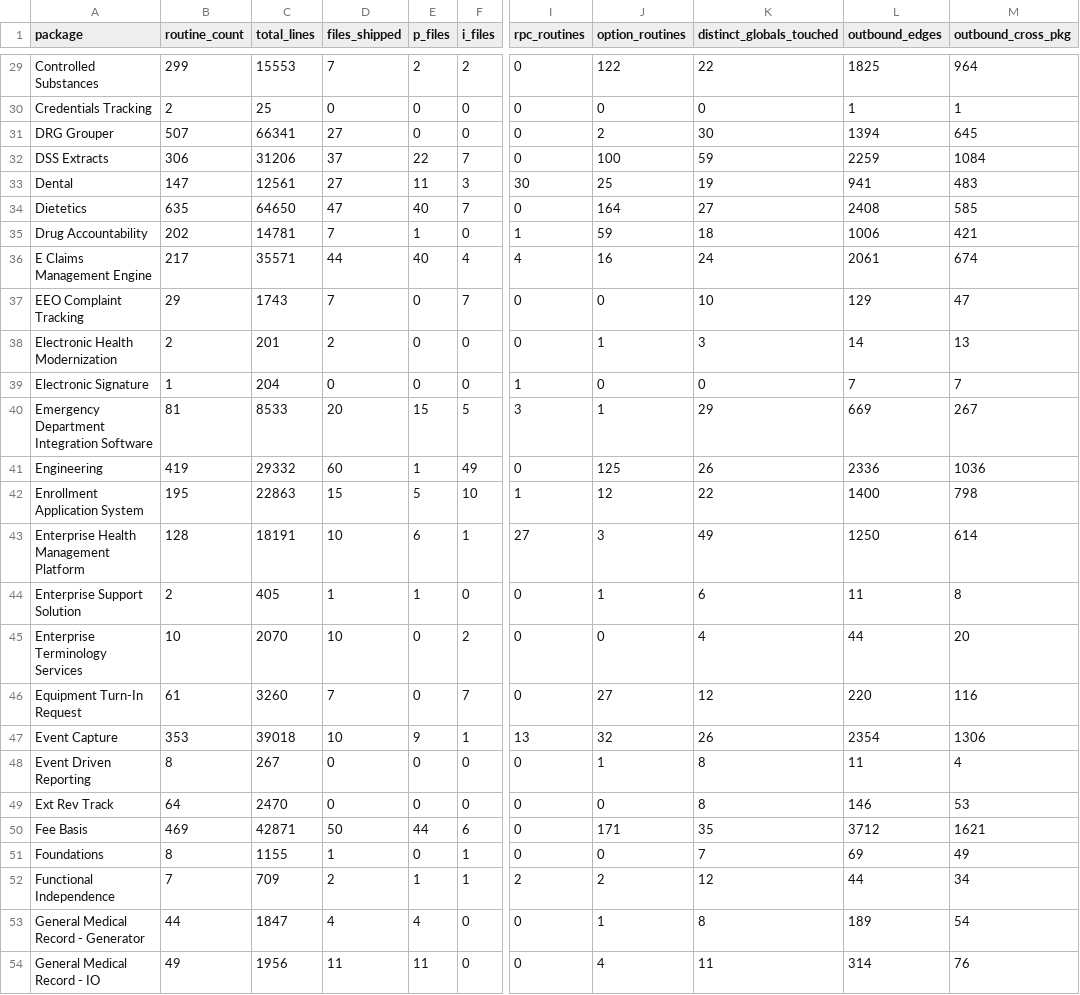
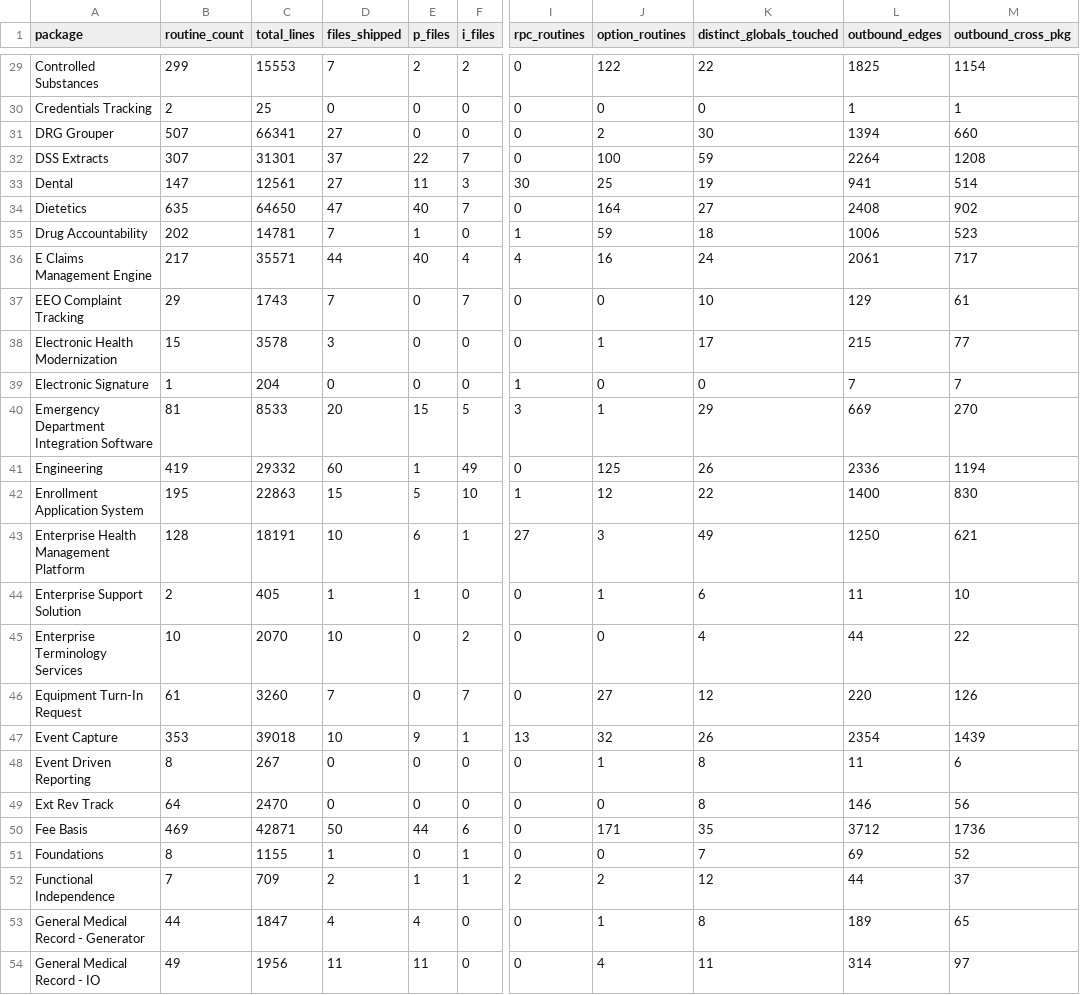
Before and after one commit to rafael5/vista-meta, a TSV file: vista/export/code-model/package-manifest.tsv, drawn as a sheet; only a part is shown, gaps mark what is left out; the diff covers the shown part only; the diff names each change by its address in the sheet, - before the commit and + after, or states it on an @@ line.

```diff
--- a/vista/export/code-model/package-manifest.tsv
+++ b/vista/export/code-model/package-manifest.tsv
-M29 (outbound_cross_pkg): 964
+M29 (outbound_cross_pkg): 1154
-M31 (outbound_cross_pkg): 645
+M31 (outbound_cross_pkg): 660
-B32 (routine_count): 306
+B32 (routine_count): 307
-C32 (total_lines): 31206
+C32 (total_lines): 31301
-L32 (outbound_edges): 2259
+L32 (outbound_edges): 2264
-M32 (outbound_cross_pkg): 1084
+M32 (outbound_cross_pkg): 1208
-M33 (outbound_cross_pkg): 483
+M33 (outbound_cross_pkg): 514
-M34 (outbound_cross_pkg): 585
+M34 (outbound_cross_pkg): 902
-M35 (outbound_cross_pkg): 421
+M35 (outbound_cross_pkg): 523
-M36 (outbound_cross_pkg): 674
+M36 (outbound_cross_pkg): 717
-M37 (outbound_cross_pkg): 47
+M37 (outbound_cross_pkg): 61
-B38 (routine_count): 2
+B38 (routine_count): 15
-C38 (total_lines): 201
+C38 (total_lines): 3578
-D38 (files_shipped): 2
+D38 (files_shipped): 3
-K38 (distinct_globals_touched): 3
+K38 (distinct_globals_touched): 17
-L38 (outbound_edges): 14
+L38 (outbound_edges): 215
-M38 (outbound_cross_pkg): 13
+M38 (outbound_cross_pkg): 77
-M40 (outbound_cross_pkg): 267
+M40 (outbound_cross_pkg): 270
-M41 (outbound_cross_pkg): 1036
+M41 (outbound_cross_pkg): 1194
-M42 (outbound_cross_pkg): 798
+M42 (outbound_cross_pkg): 830
-M43 (outbound_cross_pkg): 614
+M43 (outbound_cross_pkg): 621
-M44 (outbound_cross_pkg): 8
+M44 (outbound_cross_pkg): 10
-M45 (outbound_cross_pkg): 20
+M45 (outbound_cross_pkg): 22
-M46 (outbound_cross_pkg): 116
+M46 (outbound_cross_pkg): 126
-M47 (outbound_cross_pkg): 1306
+M47 (outbound_cross_pkg): 1439
-M48 (outbound_cross_pkg): 4
+M48 (outbound_cross_pkg): 6
-M49 (outbound_cross_pkg): 53
+M49 (outbound_cross_pkg): 56
-M50 (outbound_cross_pkg): 1621
+M50 (outbound_cross_pkg): 1736
-M51 (outbound_cross_pkg): 49
+M51 (outbound_cross_pkg): 52
-M52 (outbound_cross_pkg): 34
+M52 (outbound_cross_pkg): 37
-M53 (outbound_cross_pkg): 54
+M53 (outbound_cross_pkg): 65
-M54 (outbound_cross_pkg): 76
+M54 (outbound_cross_pkg): 97
```
Also changed, not shown: 162 edited cells elsewhere in this file, vista/export/code-model/package-data.tsv, vista/export/code-model/package-namespace.tsv, 14 other files.
